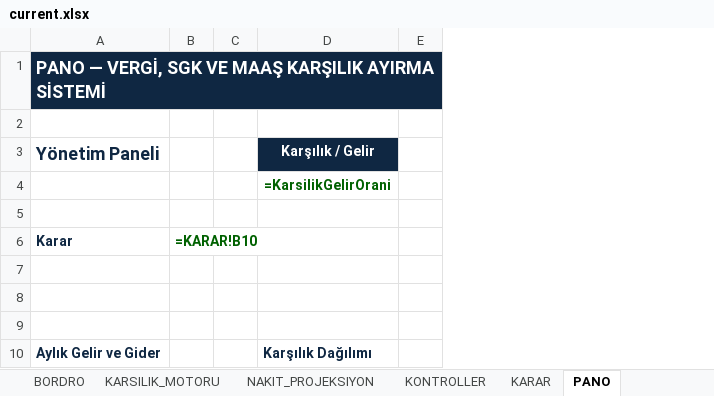
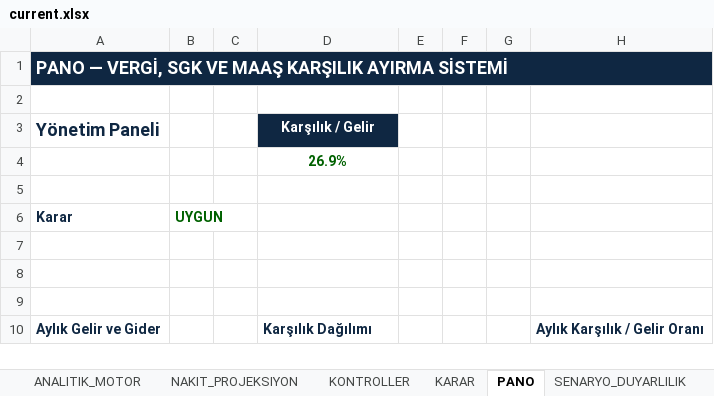
Before and after one commit to barisbagirlar-web/excelarsiv, an Excel workbook: delivery/paid-products/vergi-sgk-ve-maas-karsilik-ayirma-sistemi/current.xlsx, sheet PANO, drawn as a sheet; only a part is shown; values as stored, in another font and other column widths than the file's, no borders; formulas without a stored value are shown as written; charts and pictures and conditional formats not drawn; removed rows and columns are numbered as before the commit, all else as after; the diff names each change by its address in the sheet, - before the commit and + after, or states it on an @@ line.

```diff
--- a/delivery/paid-products/vergi-sgk-ve-maas-karsilik-ayirma-sistemi/current.xlsx (sheet PANO)
+++ b/delivery/paid-products/vergi-sgk-ve-maas-karsilik-ayirma-sistemi/current.xlsx (sheet PANO)
+sheet tab: ANALITIK_MOTOR
-column B, row 6: =KARAR!B10
-column C, empty
+column B, row 6: UYGUN
+column C, empty
-column E, empty
+column E, empty
+column F, empty
+column G, empty
+column H, row 10: Aylık Karşılık / Gelir Oranı
-D4: =KarsilikGelirOrani
+D4: 26.9%
```
Also changed, not shown: sheet BORDRO, sheet DÖNEM_GELIR_GIDER, sheet KARSILIK_MOTORU, sheet NAKIT_PROJEKSIYON, sheet AYARLAR, sheet SENARYO_DUYARLILIK, 4 more sheets, charts or pictures, delivery/paid-products/cek-senet-ve-vade-risk-sistemi/current.xlsx, delivery/paid-products/kobi-finans-yonetim-paketi/current.xlsx, 38 other files.
